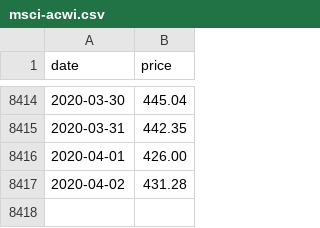
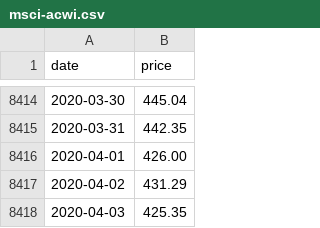
Before and after one commit to jansepke/historic-stock-market-crashes, a CSV file: data-sources/msci-acwi.csv, drawn as a sheet; only a part is shown, gaps mark what is left out.

```diff
--- a/data-sources/msci-acwi.csv
+++ b/data-sources/msci-acwi.csv
@@ -8416,2 +8416,3 @@ date,price
 "2020-04-01","426.00"
-"2020-04-02","431.28"
+"2020-04-02","431.29"
+"2020-04-03","425.35"
```
Also changed, not shown: 1 other file.
